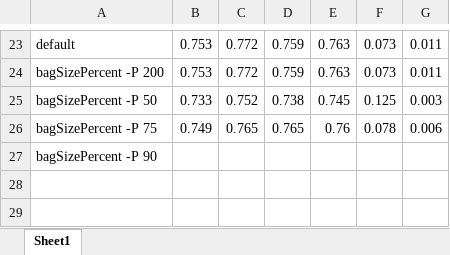
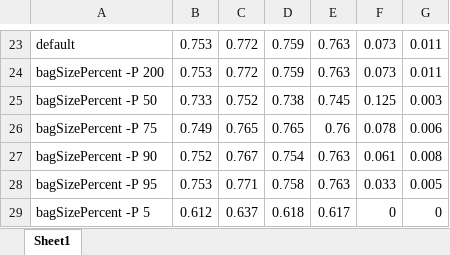
Before and after one commit to Macu92/praca-mgr, an Excel workbook: usedData/testy parametrow algortmow/wyniki badan.xlsx, sheet Sheet1, drawn as a sheet; only a part is shown, gaps mark what is left out; values as stored, in another font and other column widths than the file's, no borders; removed rows and columns are numbered as before the commit, all else as after; the diff names each change by its address in the sheet, - before the commit and + after, or states it on an @@ line.

```diff
--- a/usedData/testy parametrow algortmow/wyniki badan.xlsx (sheet Sheet1)
+++ b/usedData/testy parametrow algortmow/wyniki badan.xlsx (sheet Sheet1)
-row 27: bagSizePercent -P 90
+row 27: bagSizePercent -P 90 | 0.752 | 0.767 | 0.754 | 0.763 | 0.061 | 0.008
+row 28: bagSizePercent -P 95 | 0.753 | 0.771 | 0.758 | 0.763 | 0.033 | 0.005
+row 29: bagSizePercent -P 5 | 0.612 | 0.637 | 0.618 | 0.617 | 0 | 0
```
Also changed, not shown: usedData/first type 3 data types/wyniki badan.xlsx, 10 other files.
